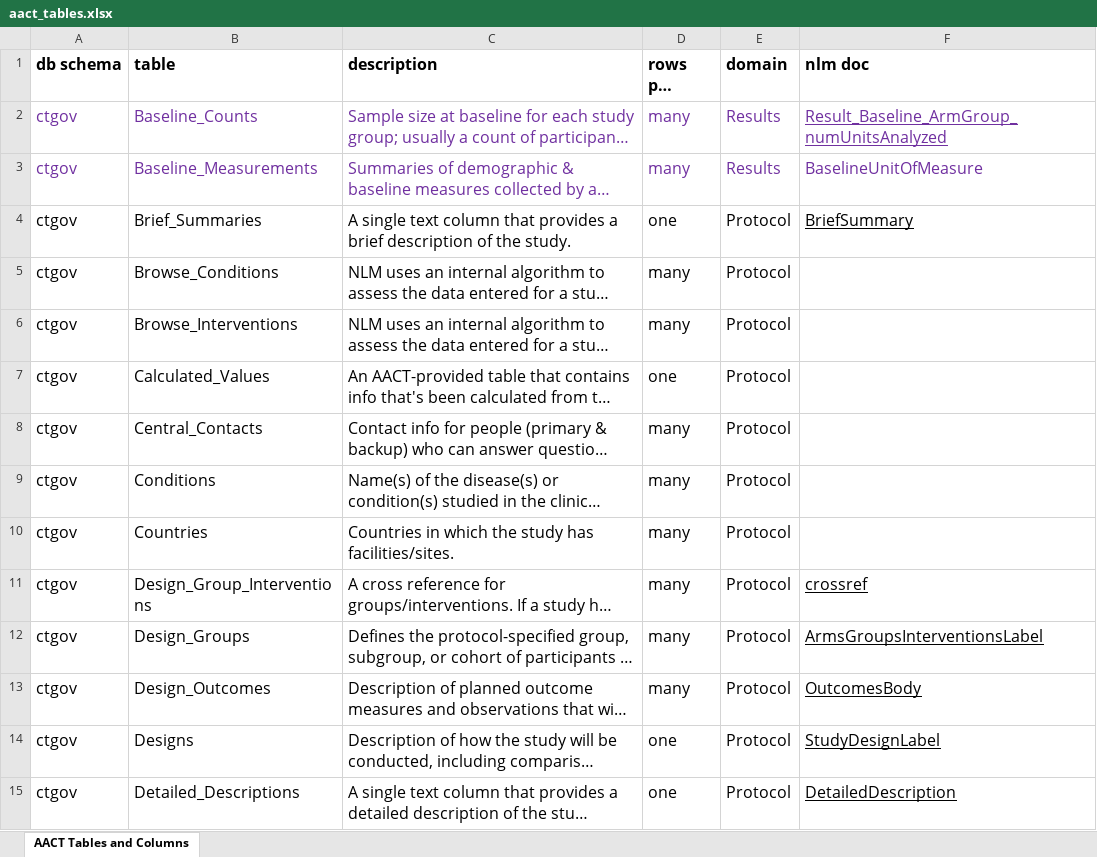
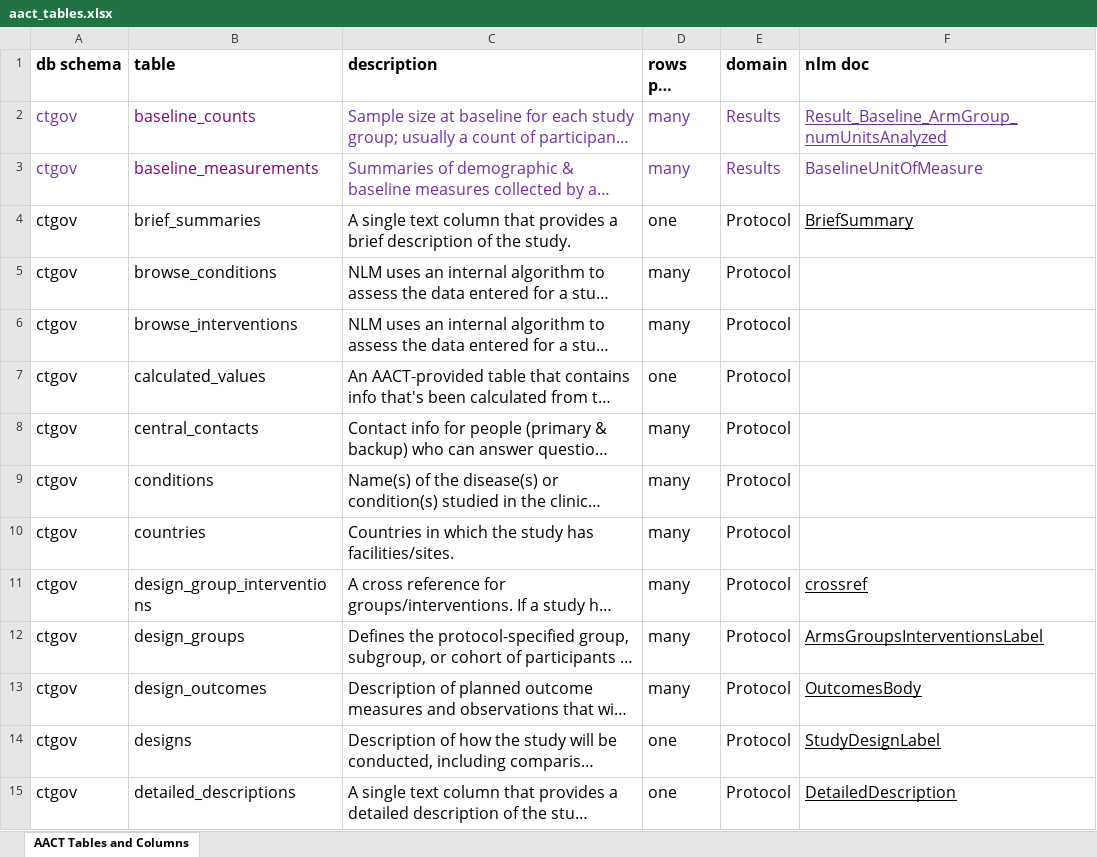
Before and after one commit to ctti-clinicaltrials/aact-admin, an Excel workbook: public/documentation/aact_tables.xlsx, sheet AACT Tables and Columns, drawn as a sheet; only a part is shown; long unchanged cells end in …; values as stored, in another font and other column widths than the file's, no borders; charts and pictures not drawn; the diff covers the shown part only; the diff names each change by its address in the sheet, - before the commit and + after, or states it on an @@ line.

Commit message:
Table names in the table of tables looks odd when we use camel case.  Just use all lower case.

```diff
--- a/public/documentation/aact_tables.xlsx (sheet AACT Tables and Columns)
+++ b/public/documentation/aact_tables.xlsx (sheet AACT Tables and Columns)
-B2 (table): Baseline_Counts
+B2 (table): baseline_counts
-B2:B3 text colour: #7030A0
+B2:B3 text colour: #800080
-B3 (table): Baseline_Measurements
+B3 (table): baseline_measurements
-B4 (table): Brief_Summaries
+B4 (table): brief_summaries
-B5 (table): Browse_Conditions
+B5 (table): browse_conditions
-B6 (table): Browse_Interventions
+B6 (table): browse_interventions
-B7 (table): Calculated_Values
+B7 (table): calculated_values
-B8 (table): Central_Contacts
+B8 (table): central_contacts
-B9 (table): Conditions
+B9 (table): conditions
-B10 (table): Countries
+B10 (table): countries
-B11 (table): Design_Group_Interventions
+B11 (table): design_group_interventions
-B12 (table): Design_Groups
+B12 (table): design_groups
-B13 (table): Design_Outcomes
+B13 (table): design_outcomes
-B14 (table): Designs
+B14 (table): designs
-B15 (table): Detailed_Descriptions
+B15 (table): detailed_descriptions
```
Also changed, not shown: 32 edited cells and cell formats elsewhere in this sheet, charts or pictures.
